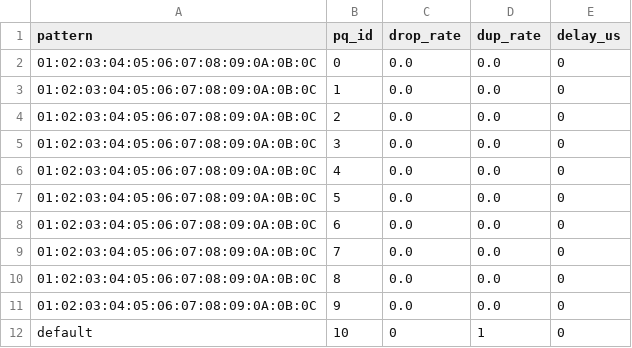
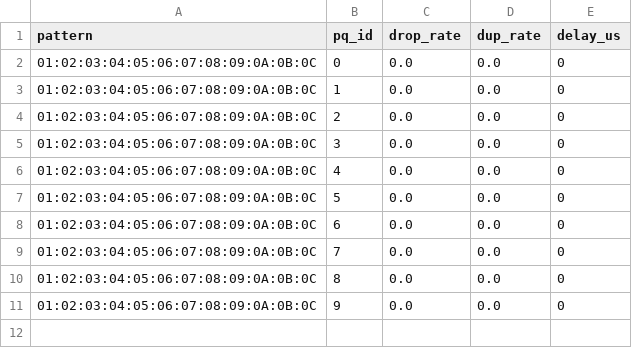
Before and after one commit to SkipperAndrei/keysight-challenge-2026, a CSV file: netem/config.csv, drawn as a sheet.

Commit message:
Automatically add default PQ
Signed-off-by: Vlad-Marin UNGUREANU <vlad.ungureanu1808@stud.acs.upb.ro>

```diff
--- a/netem/config.csv
+++ b/netem/config.csv
@@ -11,2 +11 @@ pattern,pq_id,drop_rate,dup_rate,delay_us
 01:02:03:04:05:06:07:08:09:0A:0B:0C,9,0.0,0.0,0
-default,10,0,1,0
```
Also changed, not shown: 1 other file.
